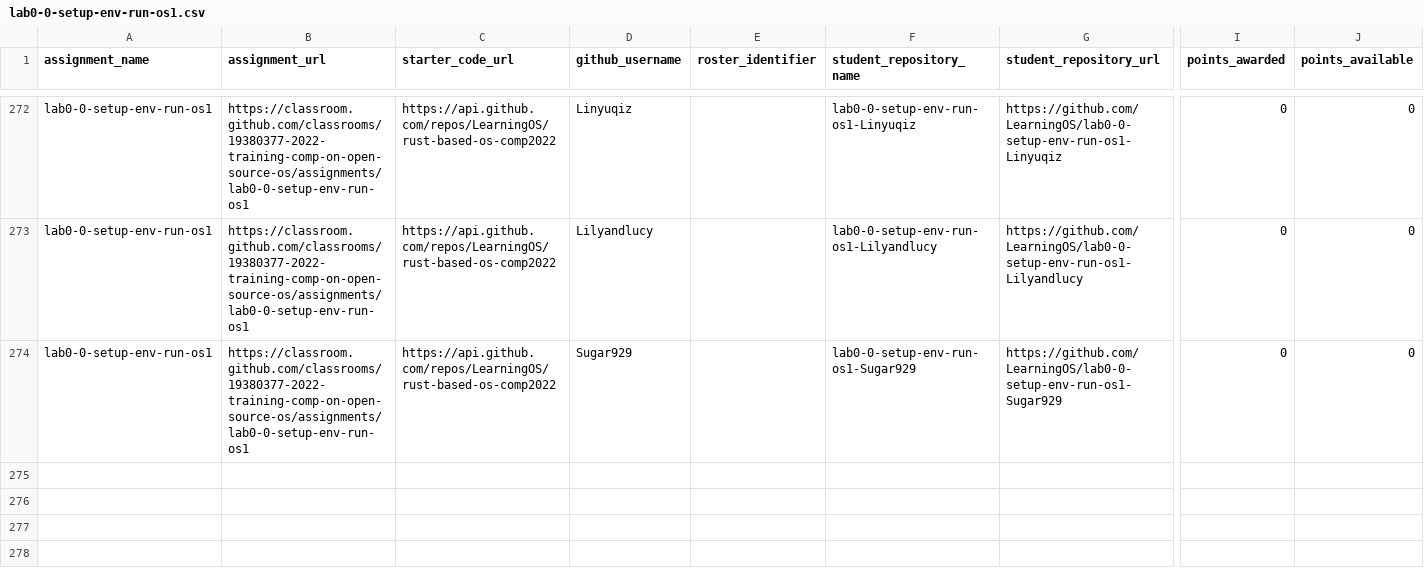
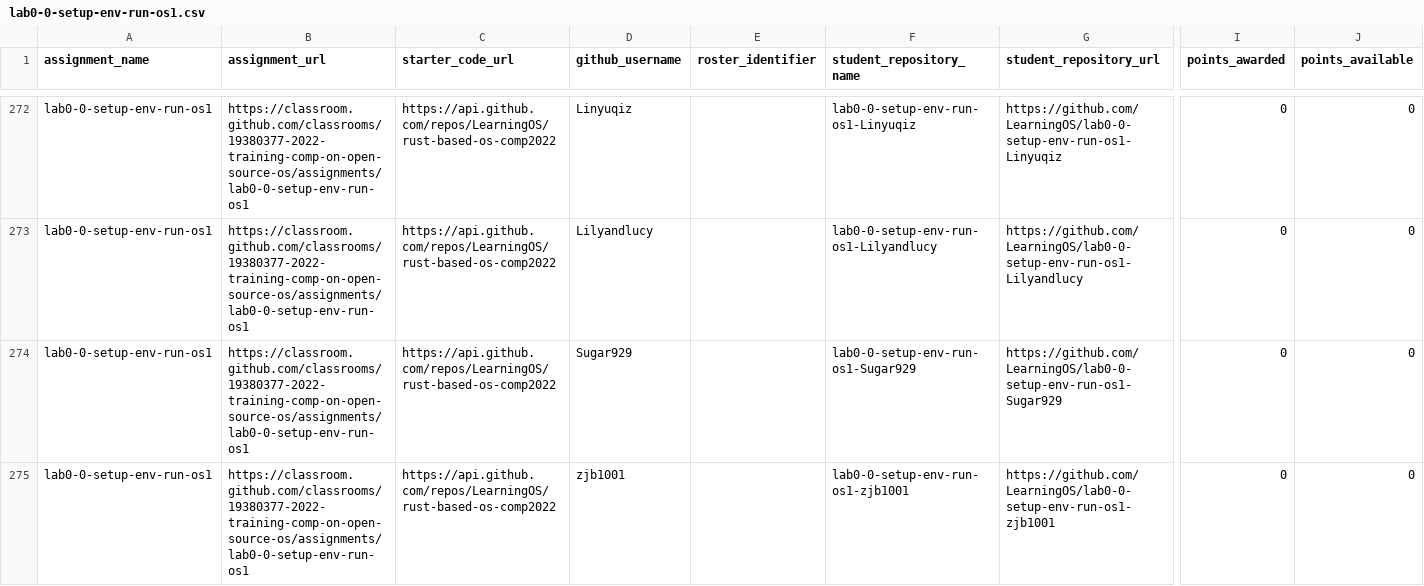
Before and after one commit to os2edu/autograding-frontent, a CSV file: src/scripts/assignments/lab0-0-setup-env-run-os1.csv, drawn as a sheet; only a part is shown, gaps mark what is left out; rows hold the shown columns only; the diff names each change by its address in the sheet, - before the commit and + after, or states it on an @@ line.

```diff
--- a/src/scripts/assignments/lab0-0-setup-env-run-os1.csv
+++ b/src/scripts/assignments/lab0-0-setup-env-run-os1.csv
+row 275: lab0-0-setup-env-run-os1 | https://classroom.github.com/classrooms/19380377-2022-training-comp-on-open-source-os/assignments/lab0-0-setup-env-run-os1 | https://api.github.com/repos/LearningOS/rust-based-os-comp2022 | zjb1001 |  | lab0-0-setup-env-run-os1-zjb1001 | https://github.com/LearningOS/lab0-0-setup-env-run-os1-zjb1001 | 0 | 0
```
Also changed, not shown: src/scripts/assignments/lab0-1-run-os2.csv, src/scripts/assignments/lab2-os4.csv, 6 other files.
